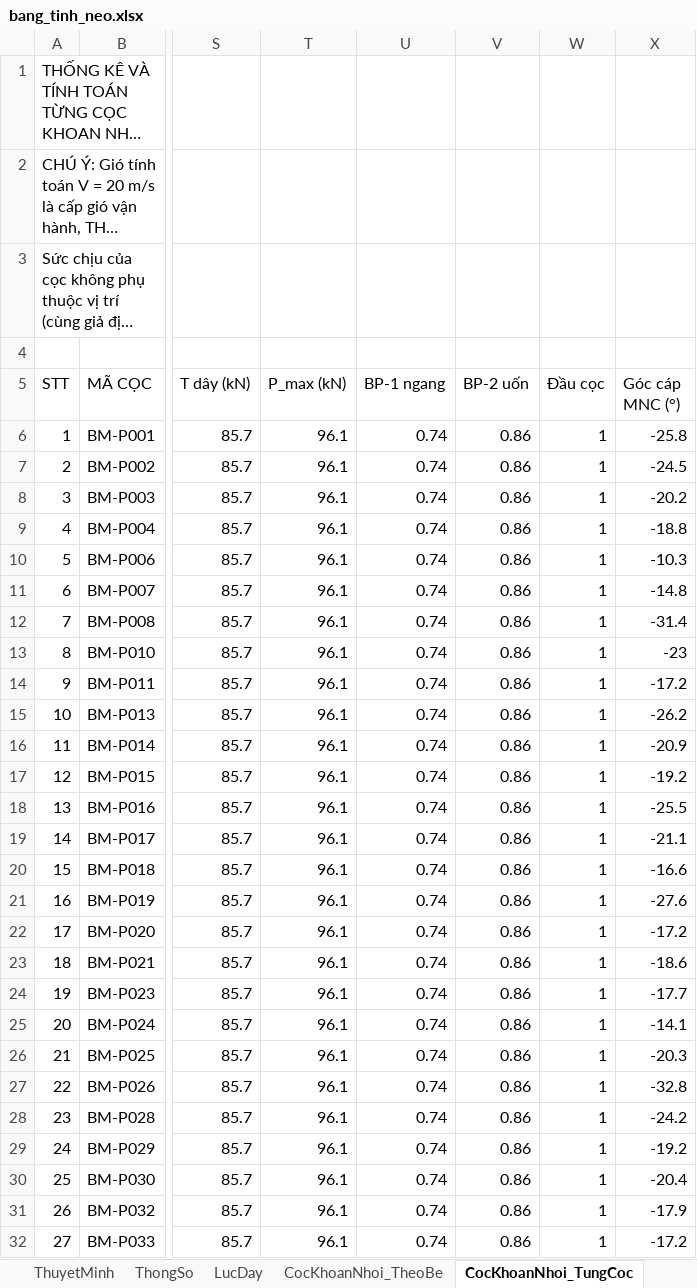
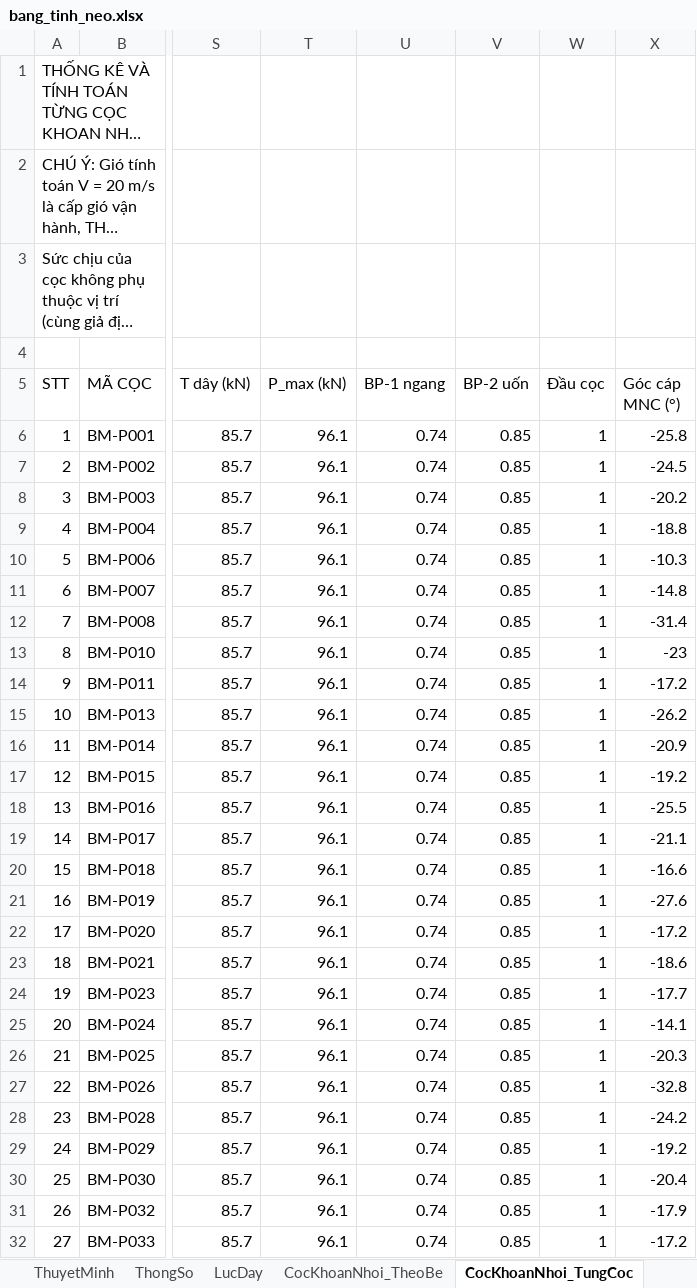
Before and after one commit to MinhNhat108/webneobe, an Excel workbook: docs/mat-bang-neo-ban-mong/bang_tinh_neo.xlsx, sheet CocKhoanNhoi_TungCoc, drawn as a sheet; only a part is shown, gaps mark what is left out; long unchanged cells end in …; values as stored, in another font and other column widths than the file's, no borders; the diff covers the shown part only; the diff names each change by its address in the sheet, - before the commit and + after, or states it on an @@ line.

```diff
--- a/docs/mat-bang-neo-ban-mong/bang_tinh_neo.xlsx (sheet CocKhoanNhoi_TungCoc)
+++ b/docs/mat-bang-neo-ban-mong/bang_tinh_neo.xlsx (sheet CocKhoanNhoi_TungCoc)
-V6:V32 (BP-2 uốn): 0.86
+V6:V32 (BP-2 uốn): 0.85
```
Also changed, not shown: 353 edited cells elsewhere in this sheet, sheet DeNeoDay_TungDe, sheet CanBangNeo_MucNuoc, sheet VitXoan, sheet LucDay, sheet ThuyetMinh, sheet CocKhoanNhoi_TheoBe, 1 more sheet, docs/mat-bang-neo-ban-mong/bang_thong_ke_neo_6_be.xlsx, public/docs_ban_mong/HOBANMONG_BANG_THONG_KE_NEO_6_BE.xlsx, 28 other files.
